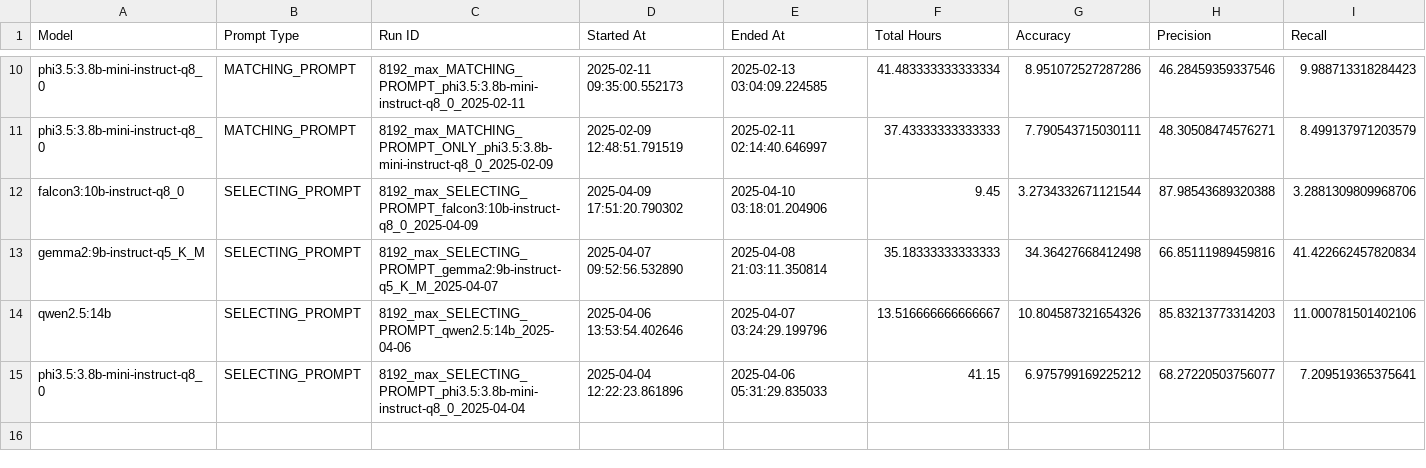
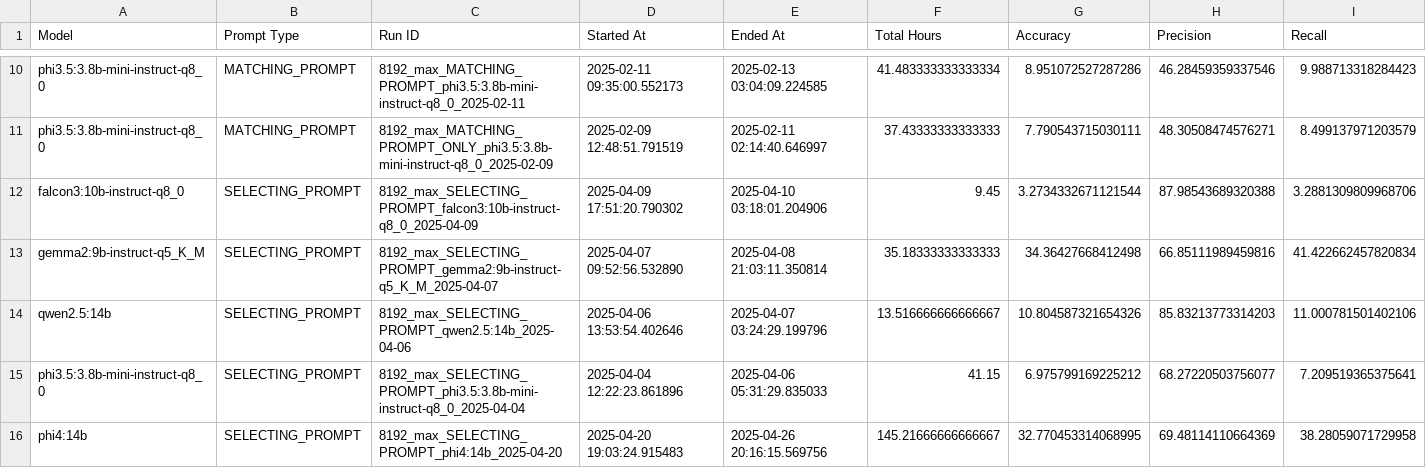
Before and after one commit to panoskorovesis/llms-for-labeling-in-ER, a CSV file: results/D10__brute_force_evaluation.csv, drawn as a sheet; only a part is shown, gaps mark what is left out; rows hold the shown columns only; the diff names each change by its address in the sheet, - before the commit and + after, or states it on an @@ line.

Commit message:
Update results for D10

```diff
--- a/results/D10__brute_force_evaluation.csv
+++ b/results/D10__brute_force_evaluation.csv
+row 16: phi4:14b | SELECTING_PROMPT | 8192_max_SELECTING_PROMPT_phi4:14b_2025-04-20 | 2025-04-20 19:03:24.915483 | 2025-04-26 20:16:15.569756 | 145.21666666666667 | 32.770453314068995 | 69.48114110664369 | 38.28059071729958
```
